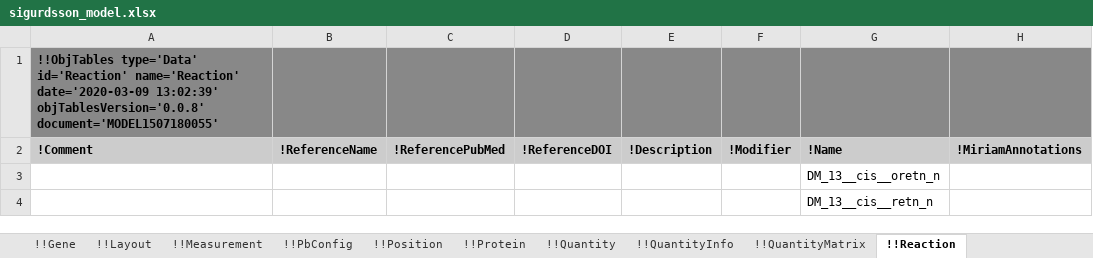
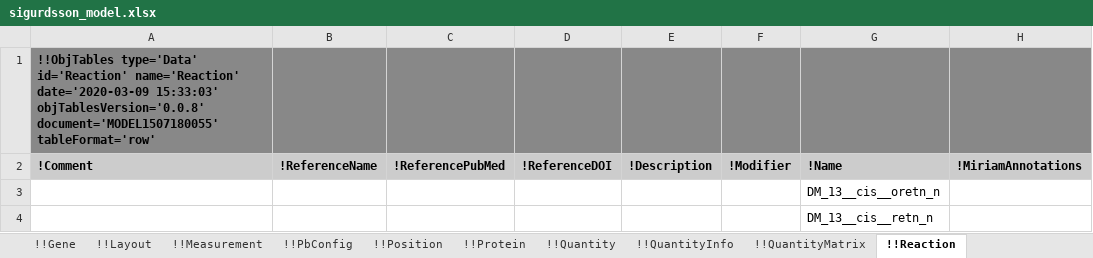
Before and after one commit to KarrLab/obj_tables, an Excel workbook: examples/sbtab-sbml/sigurdsson_model.xlsx, sheet !!Reaction, drawn as a sheet; only a part is shown; values as stored, in another font and other column widths than the file's, no borders; the diff names each change by its address in the sheet, - before the commit and + after, or states it on an @@ line.

Commit message:
adding table format (row/column) to Workbook output

```diff
--- a/examples/sbtab-sbml/sigurdsson_model.xlsx (sheet !!Reaction)
+++ b/examples/sbtab-sbml/sigurdsson_model.xlsx (sheet !!Reaction)
-A1 (!Comment): …name='Reaction' date='2020-03-09 13:02:39' objTablesVersion='0.0.8' document='MODEL1507180055'
+A1 (!Comment): …name='Reaction' date='2020-03-09 15:33:03' objTablesVersion='0.0.8' document='MODEL1507180055' tableFormat='row'
```
Also changed, not shown: sheet !!Compartment, sheet !!PbConfig, sheet !!SparseMatrixRow, sheet !!SparseMatrixColumn, sheet !!Position, sheet !!SparseMatrixOrdered, 19 more sheets, examples/biochemical_models/data_copy.xlsx, examples/biochemical_models/template.xlsx, 28 other files.
